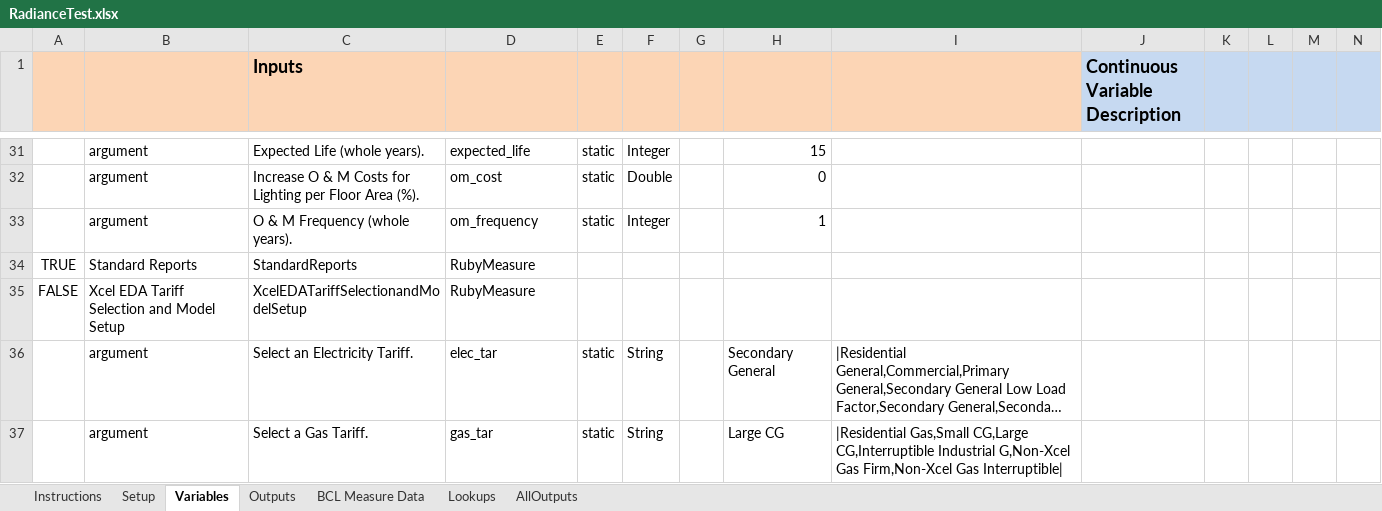
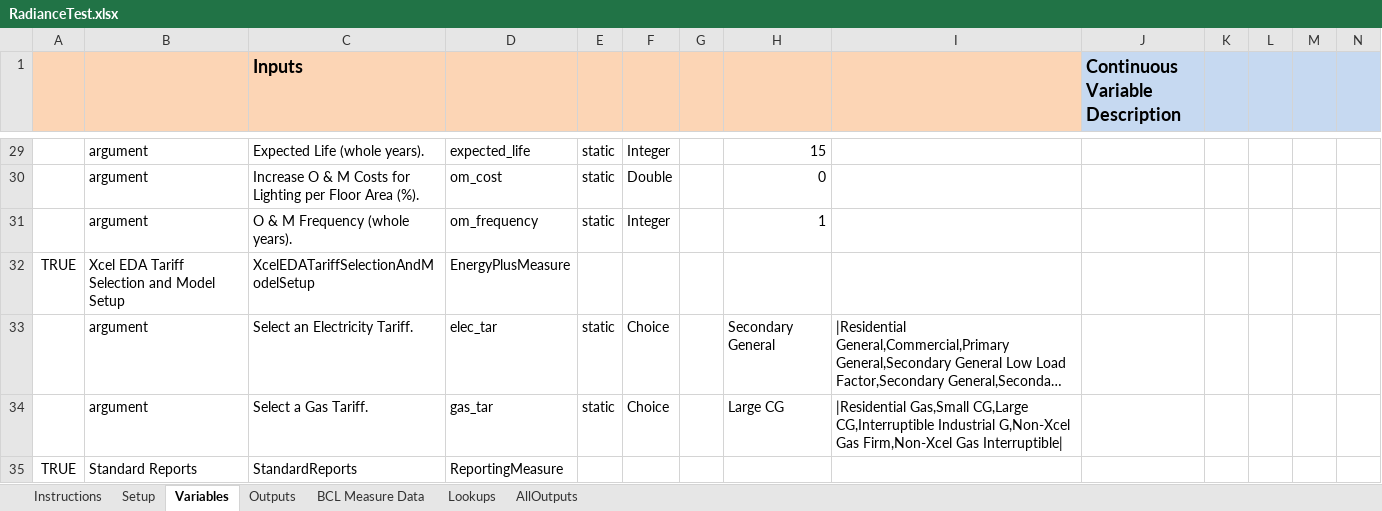
Before and after one commit to NREL/OpenStudio-analysis-spreadsheet, an Excel workbook: projects/RadianceTest.xlsx, sheet Variables, drawn as a sheet; only a part is shown, gaps mark what is left out; long unchanged cells end in …; values as stored, in another font and other column widths than the file's, no borders; removed rows and columns are numbered as before the commit, all else as after; rows hold the shown columns only; the diff covers the shown part only; the diff names each change by its address in the sheet, - before the commit and + after, or states it on an @@ line.

```diff
--- a/projects/RadianceTest.xlsx (sheet Variables)
+++ b/projects/RadianceTest.xlsx (sheet Variables)
-B32: Standard Reports
+B32: Xcel EDA Tariff Selection and Model Setup
-C32 (Inputs): StandardReports
+C32 (Inputs): XcelEDATariffSelectionAndModelSetup
-D32: RubyMeasure
+D32: EnergyPlusMeasure
-row 35: FALSE | Xcel EDA Tariff Selection and Model Setup | XcelEDATariffSelectionandModelSetup | RubyMeasure
-F33:F34: String
+F33:F34: Choice
+row 35: TRUE | Standard Reports | StandardReports | ReportingMeasure
```
Also changed, not shown: 2 added rows, 4 removed rows and 18 edited cells elsewhere in this sheet, 20 other files.
